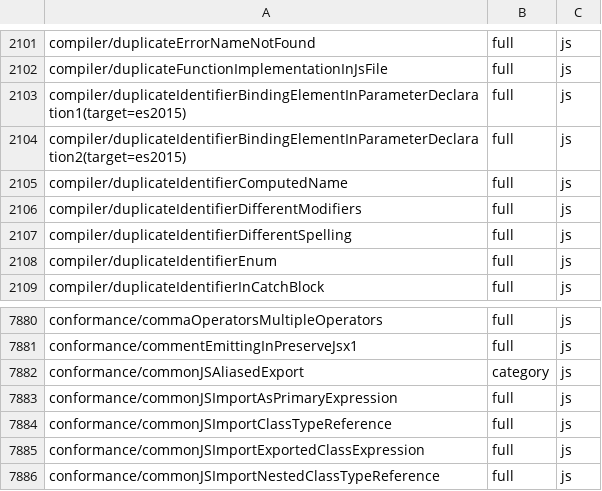
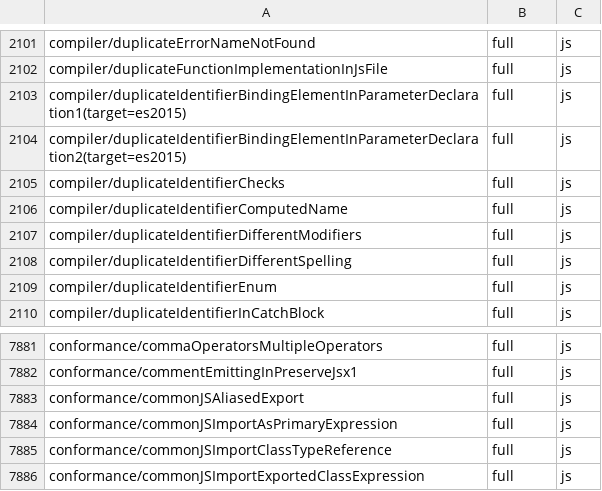
Before and after one commit to kazhiramatsu/tsc-rs, a TSV file: ratchets/ts71/7.1.0-dev-19dadef8.tsv, drawn as a sheet; only a part is shown, gaps mark what is left out; the shorter side is filled out with more unchanged rows.

Commit message:
conformance: raise the ratchet for P3-5ar

```diff
--- a/ratchets/ts71/7.1.0-dev-19dadef8.tsv
+++ b/ratchets/ts71/7.1.0-dev-19dadef8.tsv
@@ -2104,2 +2104,3 @@ compiler/duplicateIdentifierBindingElementInParameterDeclaration1(target=es2015)
 compiler/duplicateIdentifierBindingElementInParameterDeclaration2(target=es2015)	full	js
+compiler/duplicateIdentifierChecks	full	js
 compiler/duplicateIdentifierComputedName	full	js
@@ -7881,3 +7882,3 @@ conformance/commaOperatorsMultipleOperators	full	js
 conformance/commentEmittingInPreserveJsx1	full	js
-conformance/commonJSAliasedExport	category	js
+conformance/commonJSAliasedExport	full	js
 conformance/commonJSImportAsPrimaryExpression	full	js
```
